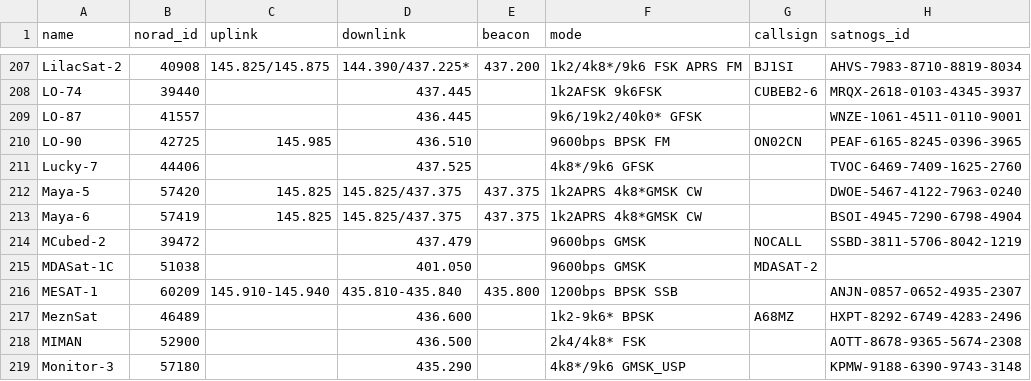
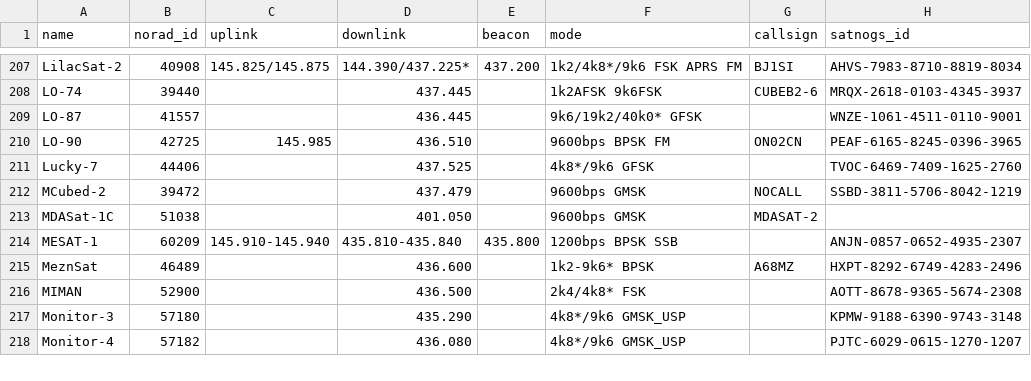
Before and after one commit to hyundotio/amateur-satellite-database, a CSV file: data/amsat-active-frequencies.csv, drawn as a sheet; only a part is shown, gaps mark what is left out; the shorter side is filled out with more unchanged rows; the diff names each change by its address in the sheet, - before the commit and + after, or states it on an @@ line.

```diff
--- a/data/amsat-active-frequencies.csv
+++ b/data/amsat-active-frequencies.csv
-row 212: Maya-5 | 57420 | 145.825 | 145.825/437.375 | 437.375 | 1k2APRS 4k8*GMSK CW |  | DWOE-5467-4122-7963-0240
-row 213: Maya-6 | 57419 | 145.825 | 145.825/437.375 | 437.375 | 1k2APRS 4k8*GMSK CW |  | BSOI-4945-7290-6798-4904
```
Also changed, not shown: data/amsat-all-frequencies.csv, 2 other files.
